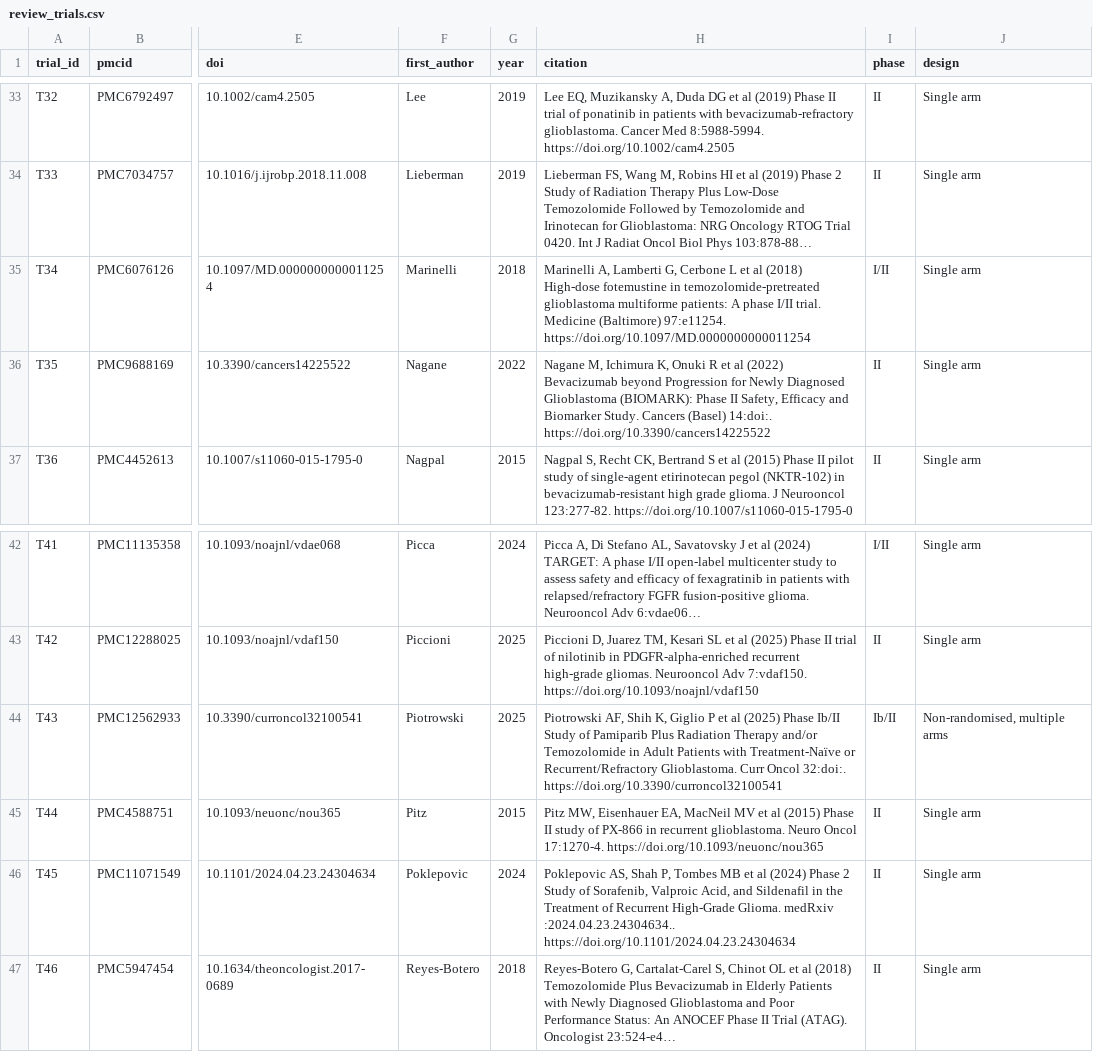
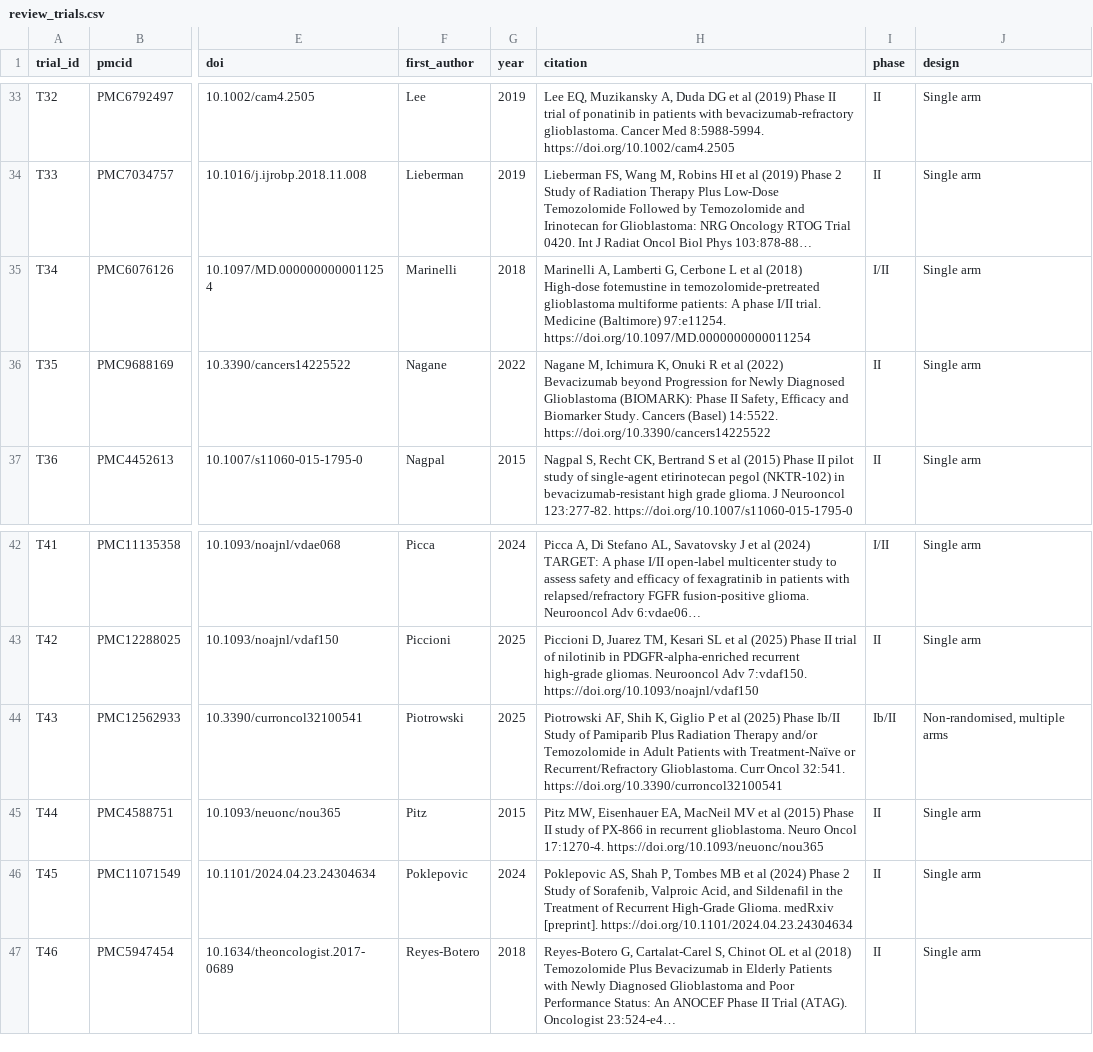
Before and after one commit to rnmcln/ae-discontinuation-censoring-gbm, a CSV file: review/review_trials.csv, drawn as a sheet; only a part is shown, gaps mark what is left out; long unchanged cells end in …; the diff names each change by its address in the sheet, - before the commit and + after, or states it on an @@ line.

```diff
--- a/review/review_trials.csv
+++ b/review/review_trials.csv
-H36 (citation): …Cancers (Basel) 14:doi:. https://doi.org/10.3390/cancers14225522
+H36 (citation): …Cancers (Basel) 14:5522. https://doi.org/10.3390/cancers14225522
-H44 (citation): …Curr Oncol 32:doi:. https://doi.org/10.3390/curroncol32100541
+H44 (citation): …Curr Oncol 32:541. https://doi.org/10.3390/curroncol32100541
-H46 (citation): …Glioma. medRxiv :2024.04.23.24304634.. https://doi.org/10.1101/2024.04.23.24304634
+H46 (citation): …Glioma. medRxiv [preprint]. https://doi.org/10.1101/2024.04.23.24304634
```
Also changed, not shown: review/coding_manual.csv.
